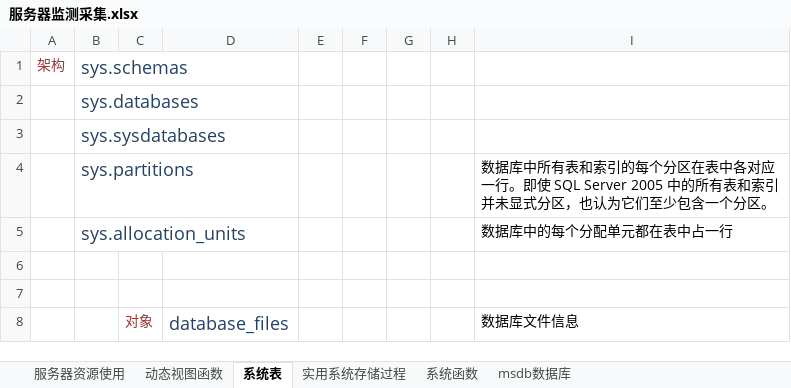
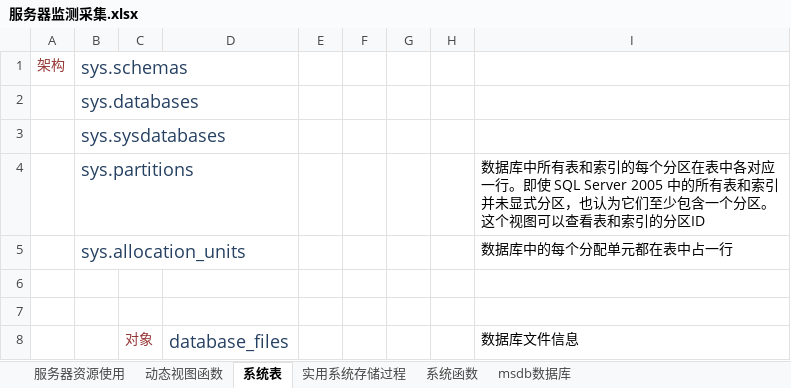
Before and after one commit to lwqhp/sqlServer, an Excel workbook: Jiean/性能-监测分析/服务器监测采集.xlsx, sheet 系统表, drawn as a sheet; only a part is shown; values as stored, in another font and other column widths than the file's, no borders; the diff names each change by its address in the sheet, - before the commit and + after, or states it on an @@ line.

```diff
--- a/Jiean/性能-监测分析/服务器监测采集.xlsx (sheet 系统表)
+++ b/Jiean/性能-监测分析/服务器监测采集.xlsx (sheet 系统表)
-I4: …个分区。
+I4: …个分区。这个视图可以查看表和索引的分区ID
```
Also changed, not shown: sheet 动态视图函数, sheet 服务器资源使用, 16 other files.
